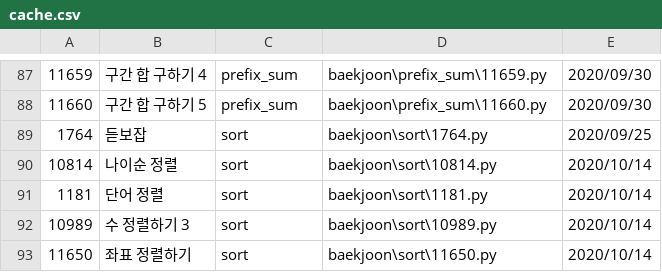
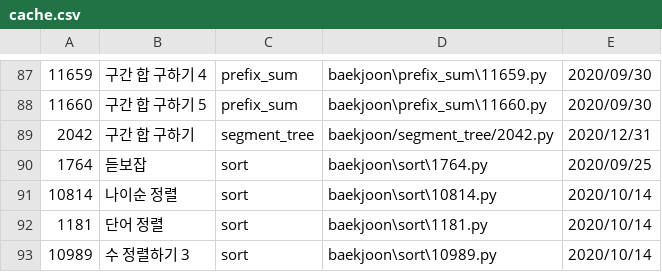
Before and after one commit to namhyun-gu/algorithm, a CSV file: scripts/cache.csv, drawn as a sheet; only a part is shown, gaps mark what is left out; the shorter side is filled out with more unchanged rows.

Commit message:
[baekjoon] Add today solution

```diff
--- a/scripts/cache.csv
+++ b/scripts/cache.csv
@@ -88,2 +88,3 @@
 11660,구간 합 구하기 5,prefix_sum,baekjoon\prefix_sum\11660.py,2020/09/30
+2042,구간 합 구하기,segment_tree,baekjoon/segment_tree/2042.py,2020/12/31
 1764,듣보잡,sort,baekjoon\sort\1764.py,2020/09/25
```
Also changed, not shown: 4 other files.
